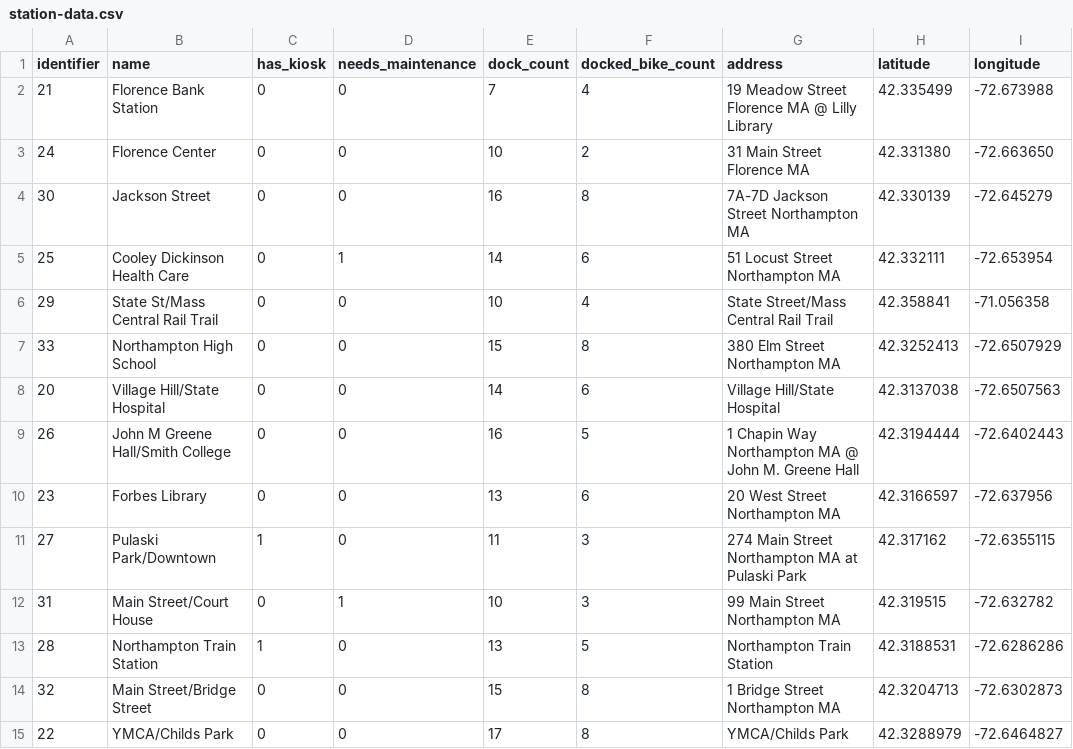
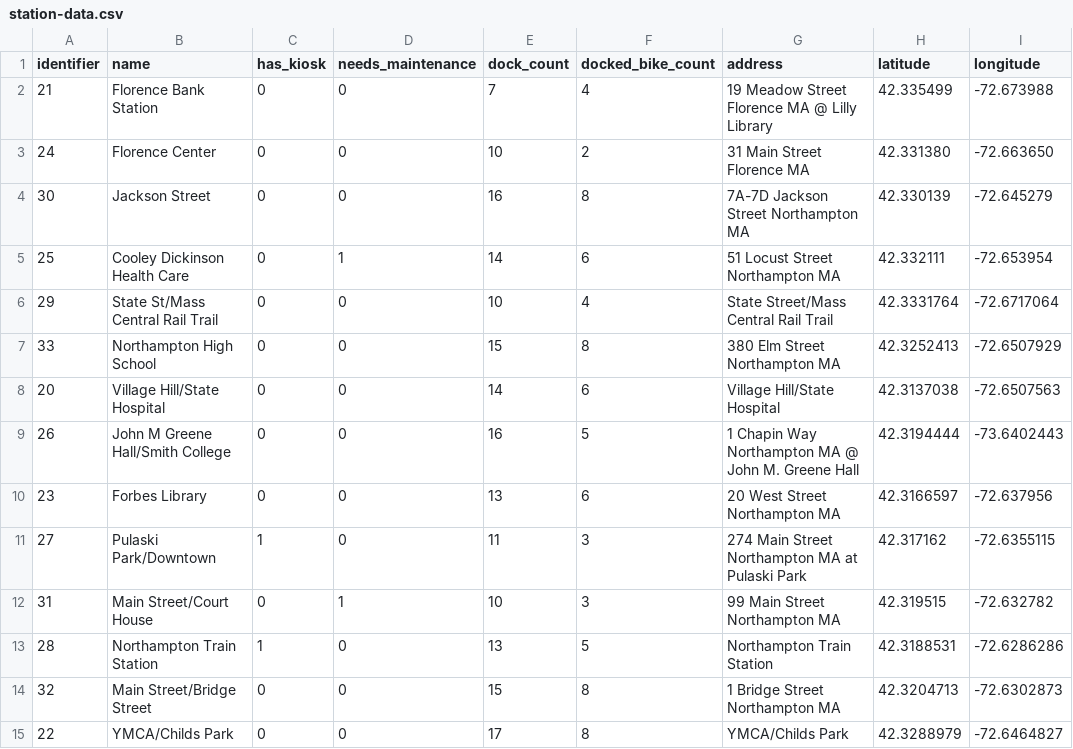
Before and after one commit to ssonghaophie/valetbike, a CSV file: notes/station-data.csv, drawn as a sheet.

```diff
--- a/notes/station-data.csv
+++ b/notes/station-data.csv
@@ -5,6 +5,6 @@ identifier,name,has_kiosk,needs_maintenance,dock_count,docked_bike_count,address
 25,Cooley Dickinson Health Care,0,1,14,6,51 Locust Street Northampton MA,42.332111,-72.653954
-29,State St/Mass Central Rail Trail,0,0,10,4,State Street/Mass Central Rail Trail,42.358841,-71.056358
+29,State St/Mass Central Rail Trail,0,0,10,4,State Street/Mass Central Rail Trail,42.3331764,-72.6717064
 33,Northampton High School,0,0,15,8,380 Elm Street Northampton MA,42.3252413,-72.6507929
 20,Village Hill/State Hospital,0,0,14,6,Village Hill/State Hospital,42.3137038,-72.6507563
-26,John M Greene Hall/Smith College,0,0,16,5,1 Chapin Way Northampton MA @ John M. Greene Hall,42.3194444,-72.6402443
+26,John M Greene Hall/Smith College,0,0,16,5,1 Chapin Way Northampton MA @ John M. Greene Hall,42.3194444,-73.6402443
 23,Forbes Library,0,0,13,6,20 West Street Northampton MA,42.3166597,-72.637956
```
Also changed, not shown: 5 other files.
